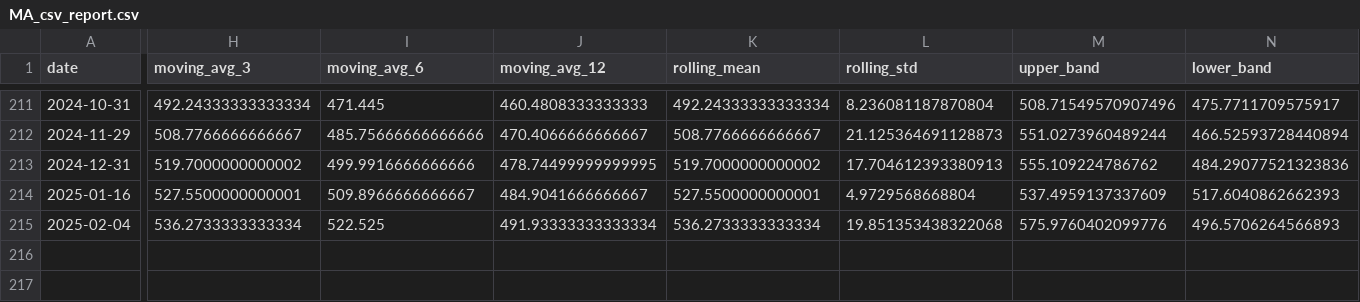
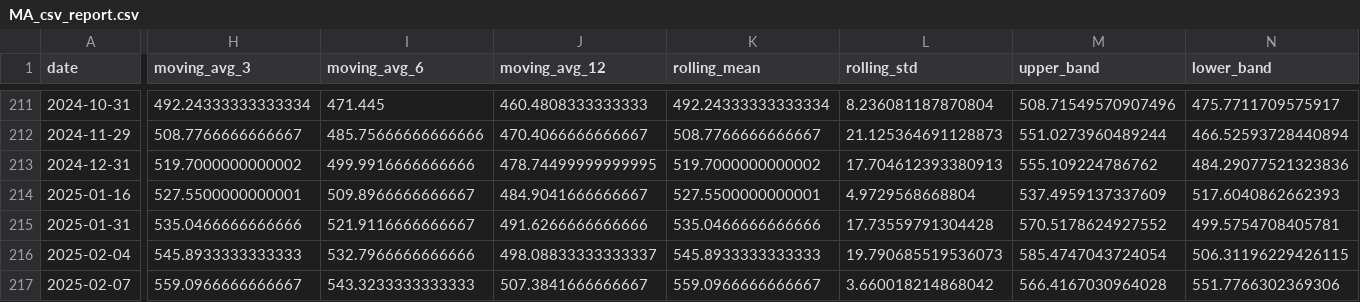
Before and after one commit to QaseemB/stock-analysis-, a CSV file: stock_analysis/csv_report/MA/MA_csv_report.csv, drawn as a sheet; only a part is shown, gaps mark what is left out; addresses are those after the commit; rows hold the shown columns only; the diff covers the shown part only; the diff names each change by its address in the sheet, - before the commit and + after, or states it on an @@ line.

```diff
--- a/stock_analysis/csv_report/MA/MA_csv_report.csv
+++ b/stock_analysis/csv_report/MA/MA_csv_report.csv
+row 215: 2025-01-31 | 535.0466666666666 | 521.9116666666667 | 491.6266666666666 | 535.0466666666666 | 17.73559791304428 | 570.5178624927552 | 499.5754708405781
-H216 (moving_avg_3): 536.2733333333334
+H216 (moving_avg_3): 545.8933333333333
-I216 (moving_avg_6): 522.525
+I216 (moving_avg_6): 532.7966666666666
-J216 (moving_avg_12): 491.93333333333334
+J216 (moving_avg_12): 498.08833333333337
-K216 (rolling_mean): 536.2733333333334
+K216 (rolling_mean): 545.8933333333333
-L216 (rolling_std): 19.851353438322068
+L216 (rolling_std): 19.790685519536073
-M216 (upper_band): 575.9760402099776
+M216 (upper_band): 585.4747043724054
-N216 (lower_band): 496.5706264566893
+N216 (lower_band): 506.31196229426115
+row 217: 2025-02-07 | 559.0966666666667 | 543.3233333333333 | 507.3841666666667 | 559.0966666666667 | 3.660018214868042 | 566.4167030964028 | 551.7766302369306
```
Also changed, not shown: 5 edited cells elsewhere in this file, 10 other files.
